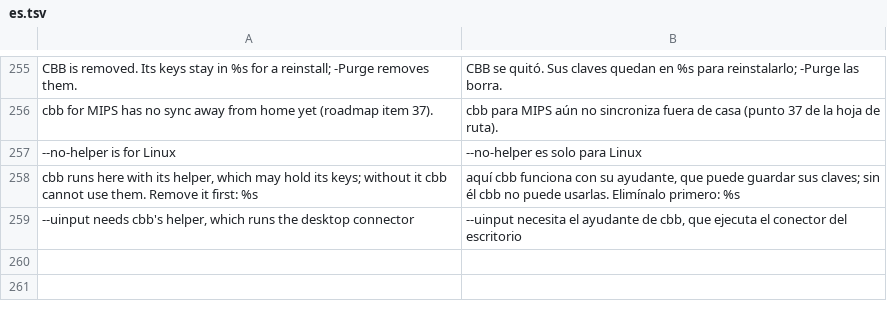
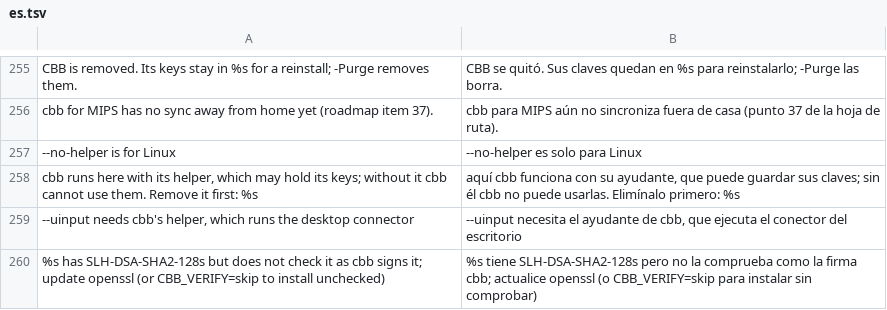
Before and after one commit to HunterEwok/cbb, a TSV file: packaging/l10n/es.tsv, drawn as a sheet; only a part is shown, gaps mark what is left out.

```diff
--- a/packaging/l10n/es.tsv
+++ b/packaging/l10n/es.tsv
@@ -259 +259,2 @@ cbb runs here with its helper, which may hold its keys; without it cbb cannot us
 --uinput needs cbb's helper, which runs the desktop connector	--uinput necesita el ayudante de cbb, que ejecuta el conector del escritorio
+%s has SLH-DSA-SHA2-128s but does not check it as cbb signs it; update openssl (or CBB_VERIFY=skip to install unchecked)	%s tiene SLH-DSA-SHA2-128s pero no la comprueba como la firma cbb; actualice openssl (o CBB_VERIFY=skip para instalar sin comprobar)
```
Also changed, not shown: packaging/l10n/ar.tsv, packaging/l10n/he.tsv, 25 other files.
